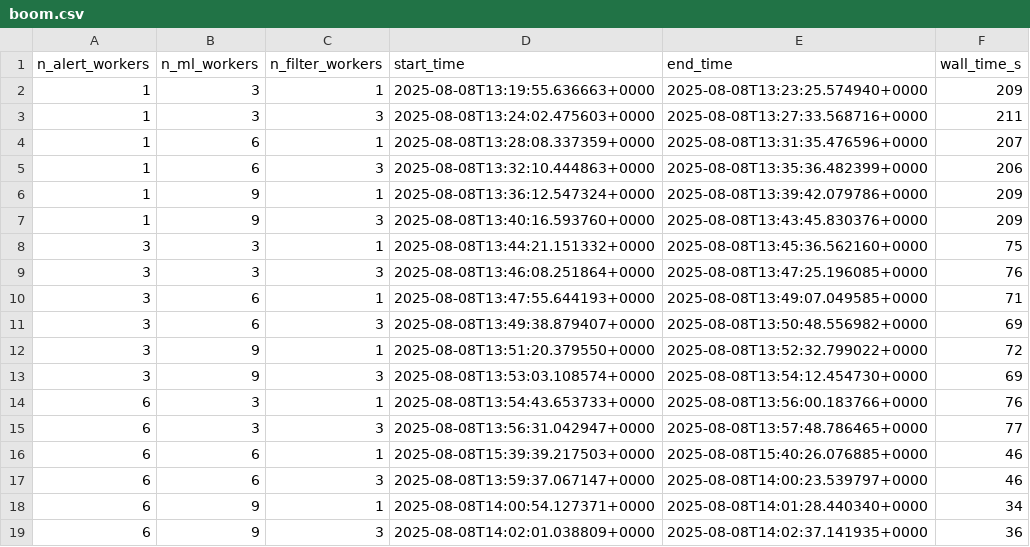
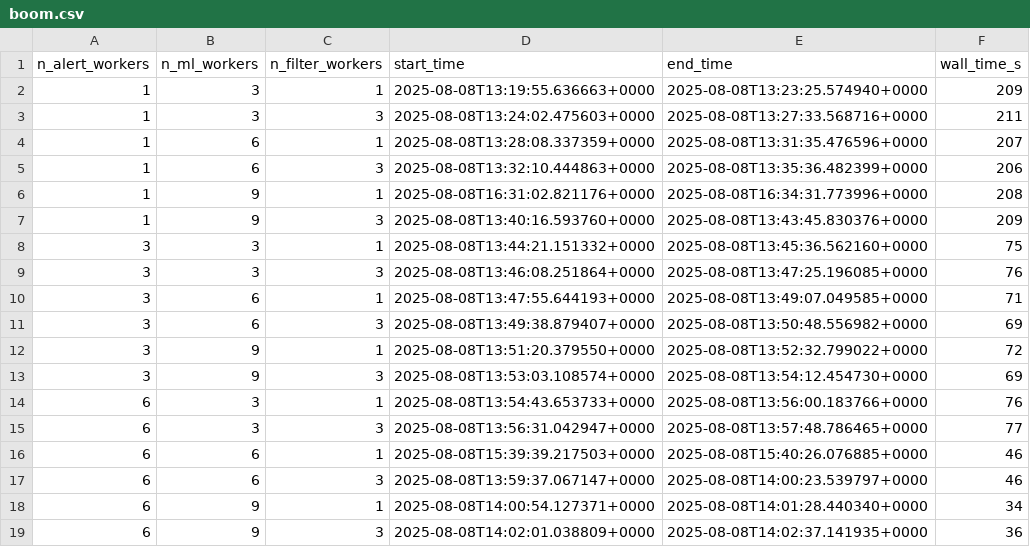
Before and after one commit to boom-astro/boom-paper, a CSV file: results/boom.csv, drawn as a sheet.

```diff
--- a/results/boom.csv
+++ b/results/boom.csv
@@ -5,3 +5,3 @@ n_alert_workers,n_ml_workers,n_filter_workers,start_time,end_time,wall_time_s
 1,6,3,2025-08-08T13:32:10.444863+0000,2025-08-08T13:35:36.482399+0000,206
-1,9,1,2025-08-08T13:36:12.547324+0000,2025-08-08T13:39:42.079786+0000,209
+1,9,1,2025-08-08T16:31:02.821176+0000,2025-08-08T16:34:31.773996+0000,208
 1,9,3,2025-08-08T13:40:16.593760+0000,2025-08-08T13:43:45.830376+0000,209
```
Also changed, not shown: 7 other files.
